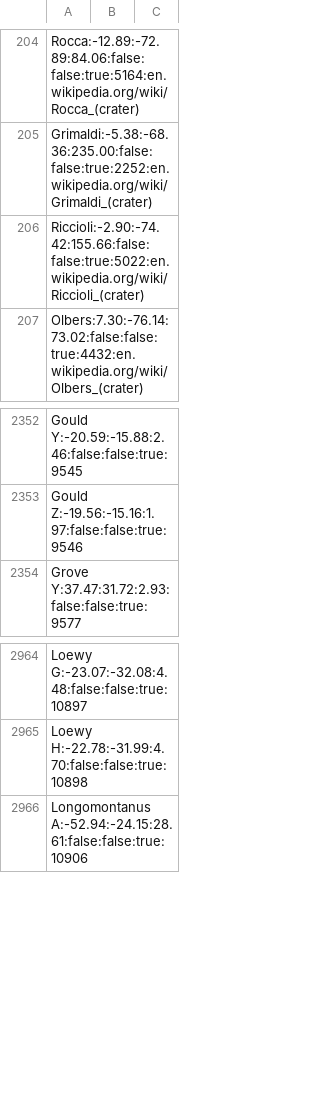
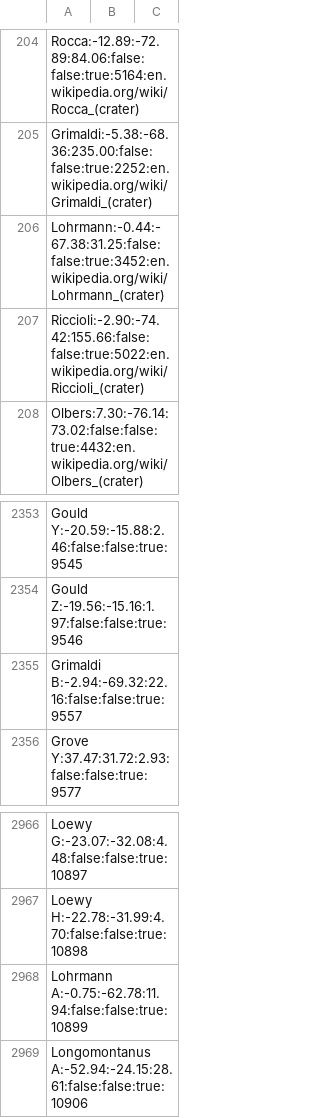
Before and after one commit to albireo77/moonrtx, a CSV file: moonrtx/data/moon_features.csv, drawn as a sheet; only a part is shown, gaps mark what is left out; the diff names each change by its address in the sheet, - before the commit and + after, or states it on an @@ line.

Commit message:
Add more craters

```diff
--- a/moonrtx/data/moon_features.csv
+++ b/moonrtx/data/moon_features.csv
+row 206: Lohrmann:-0.44:-67.38:31.25:false:false:true:3452:en.wikipedia.org/wiki/Lohrmann_(crater)
+row 2355: Grimaldi B:-2.94:-69.32:22.16:false:false:true:9557
+row 2968: Lohrmann A:-0.75:-62.78:11.94:false:false:true:10899
```
